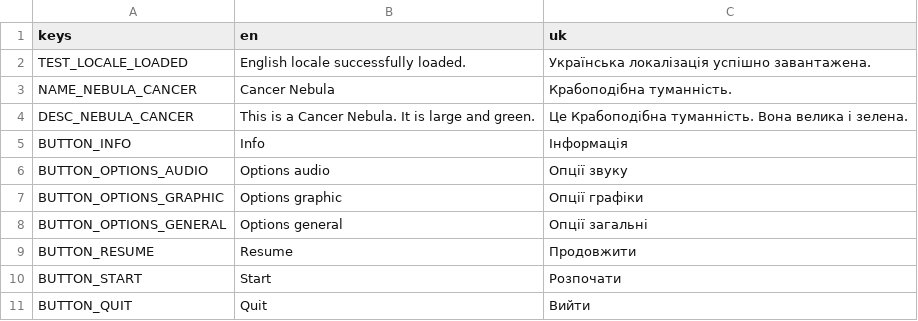
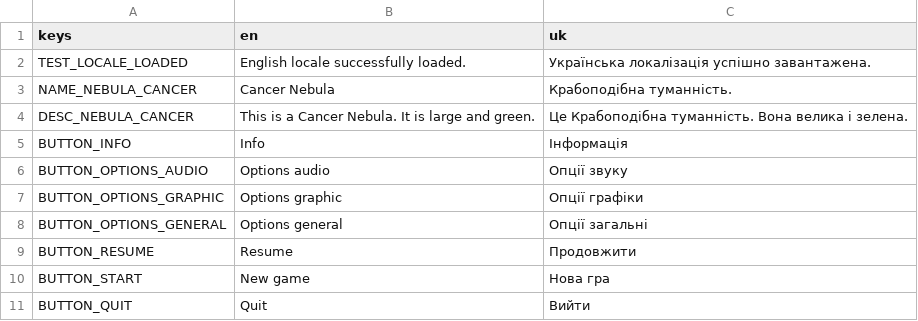
Before and after one commit to roalyr/GDTLancer, a CSV file: Assets/Translations/Translations.csv, drawn as a sheet.

```diff
--- a/Assets/Translations/Translations.csv
+++ b/Assets/Translations/Translations.csv
@@ -9,3 +9,3 @@ BUTTON_OPTIONS_GENERAL,Options general,Опції загальні
 BUTTON_RESUME,Resume,Продовжити
-BUTTON_START,Start,Розпочати
+BUTTON_START,New game,Нова гра
 BUTTON_QUIT,Quit,Вийти
```
Also changed, not shown: 24 other files.
